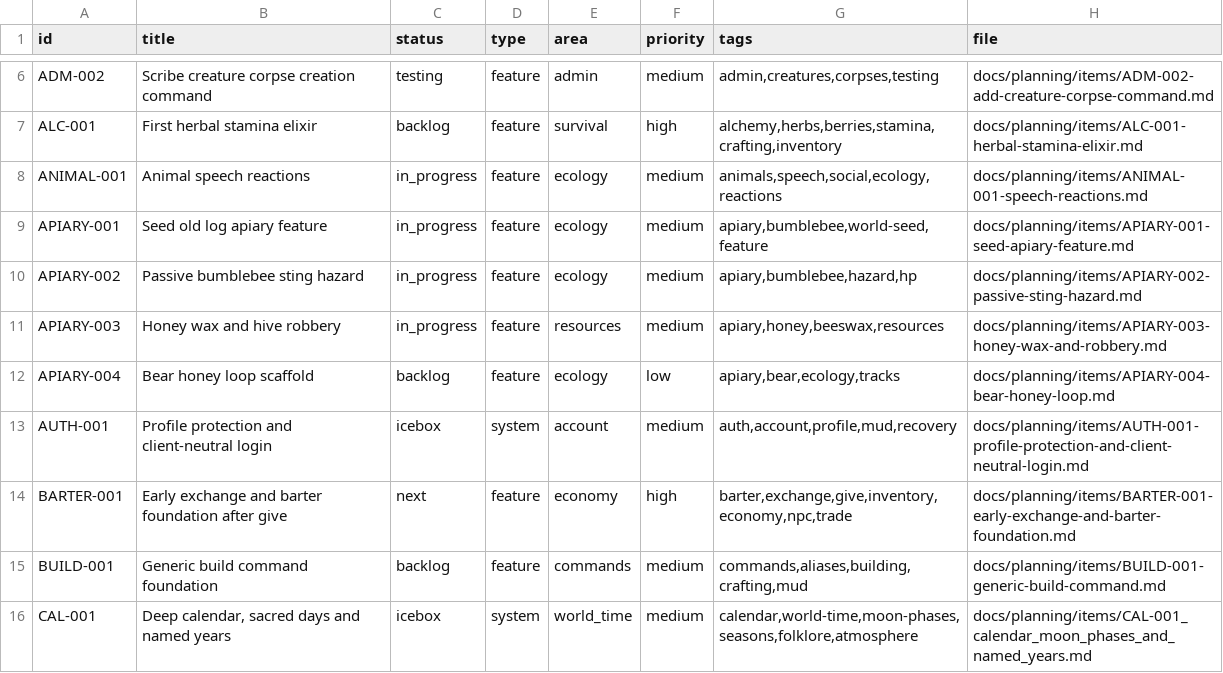
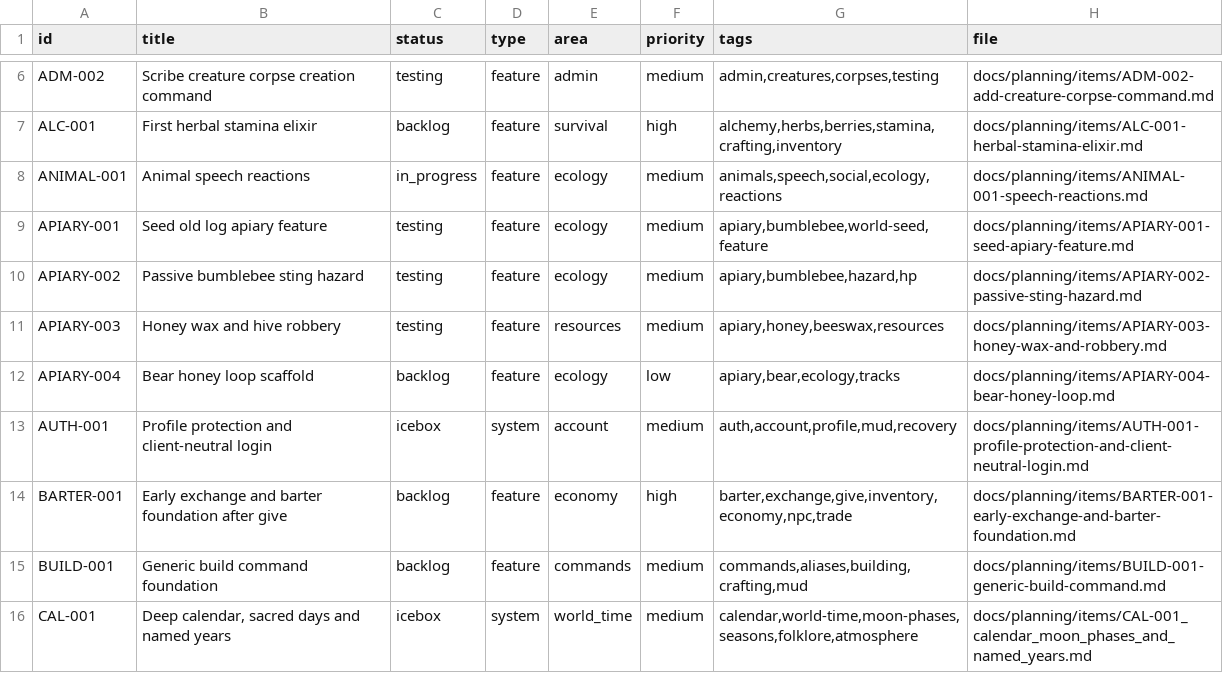
Before and after one commit to q587p/chornolis-marches, a CSV file: docs/planning/exports/issues.csv, drawn as a sheet; only a part is shown, gaps mark what is left out.

Commit message:
Reconcile planning after apiary harvest

```diff
--- a/docs/planning/exports/issues.csv
+++ b/docs/planning/exports/issues.csv
@@ -8,8 +8,8 @@ ALC-001,First herbal stamina elixir,backlog,feature,survival,high,"alchemy,herbs
 ANIMAL-001,Animal speech reactions,in_progress,feature,ecology,medium,"animals,speech,social,ecology,reactions",docs/planning/items/ANIMAL-001-speech-reactions.md
-APIARY-001,Seed old log apiary feature,in_progress,feature,ecology,medium,"apiary,bumblebee,world-seed,feature",docs/planning/items/APIARY-001-seed-apiary-feature.md
-APIARY-002,Passive bumblebee sting hazard,in_progress,feature,ecology,medium,"apiary,bumblebee,hazard,hp",docs/planning/items/APIARY-002-passive-sting-hazard.md
-APIARY-003,Honey wax and hive robbery,in_progress,feature,resources,medium,"apiary,honey,beeswax,resources",docs/planning/items/APIARY-003-honey-wax-and-robbery.md
+APIARY-001,Seed old log apiary feature,testing,feature,ecology,medium,"apiary,bumblebee,world-seed,feature",docs/planning/items/APIARY-001-seed-apiary-feature.md
+APIARY-002,Passive bumblebee sting hazard,testing,feature,ecology,medium,"apiary,bumblebee,hazard,hp",docs/planning/items/APIARY-002-passive-sting-hazard.md
+APIARY-003,Honey wax and hive robbery,testing,feature,resources,medium,"apiary,honey,beeswax,resources",docs/planning/items/APIARY-003-honey-wax-and-robbery.md
 APIARY-004,Bear honey loop scaffold,backlog,feature,ecology,low,"apiary,bear,ecology,tracks",docs/planning/items/APIARY-004-bear-honey-loop.md
 AUTH-001,Profile protection and client-neutral login,icebox,system,account,medium,"auth,account,profile,mud,recovery",docs/planning/items/AUTH-001-profile-protection-and-client-neutral-login.md
-BARTER-001,Early exchange and barter foundation after give,next,feature,economy,high,"barter,exchange,give,inventory,economy,npc,trade",docs/planning/items/BARTER-001-early-exchange-and-barter-foundation.md
+BARTER-001,Early exchange and barter foundation after give,backlog,feature,economy,high,"barter,exchange,give,inventory,economy,npc,trade",docs/planning/items/BARTER-001-early-exchange-and-barter-foundation.md
 BUILD-001,Generic build command foundation,backlog,feature,commands,medium,"commands,aliases,building,crafting,mud",docs/planning/items/BUILD-001-generic-build-command.md
```
Also changed, not shown: 11 other files.
